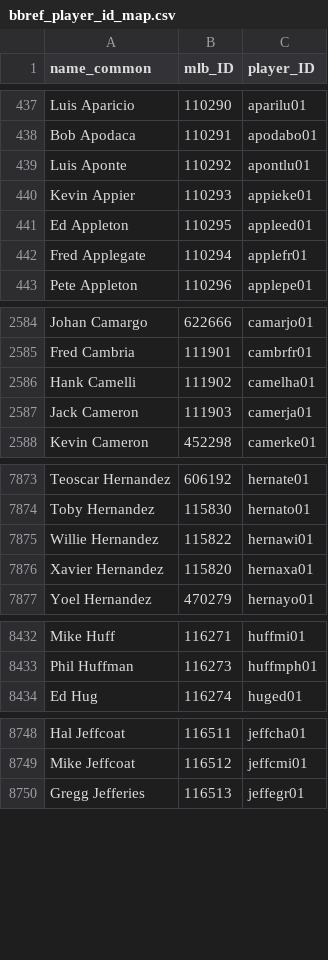
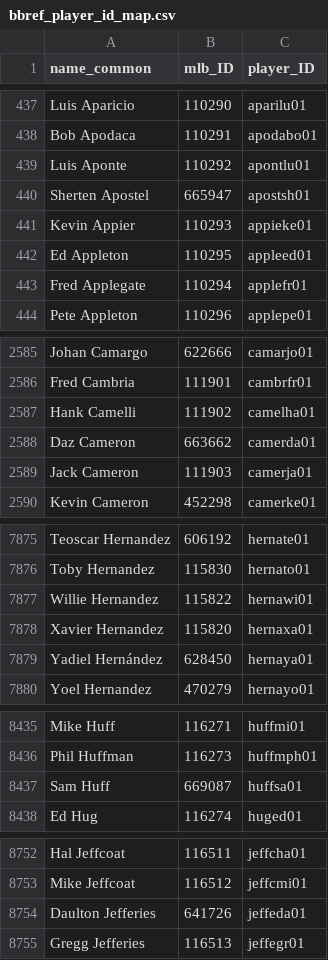
Before and after one commit to a-luna/vigorish, a CSV file: src/vigorish/setup/csv/bbref_player_id_map.csv, drawn as a sheet; only a part is shown, gaps mark what is left out; the diff covers the shown part only.

```diff
--- a/src/vigorish/setup/csv/bbref_player_id_map.csv
+++ b/src/vigorish/setup/csv/bbref_player_id_map.csv
@@ -439,2 +439,3 @@ Bob Apodaca,110291,apodabo01
 Luis Aponte,110292,apontlu01
+Sherten Apostel,665947,apostsh01
 Kevin Appier,110293,appieke01
@@ -2586,2 +2587,3 @@ Fred Cambria,111901,cambrfr01
 Hank Camelli,111902,camelha01
+Daz Cameron,663662,camerda01
 Jack Cameron,111903,camerja01
@@ -7876,2 +7878,3 @@ Willie Hernandez,115822,hernawi01
 Xavier Hernandez,115820,hernaxa01
+Yadiel Hernández,628450,hernaya01
 Yoel Hernandez,470279,hernayo01
@@ -8433,2 +8436,3 @@ Mike Huff,116271,huffmi01
 Phil Huffman,116273,huffmph01
+Sam Huff,669087,huffsa01
 Ed Hug,116274,huged01
@@ -8749,2 +8753,3 @@ Hal Jeffcoat,116511,jeffcha01
 Mike Jeffcoat,116512,jeffcmi01
+Daulton Jefferies,641726,jeffeda01
 Gregg Jefferies,116513,jeffegr01
```
Also changed, not shown: 6 added rows elsewhere in this file, 2 other files.
